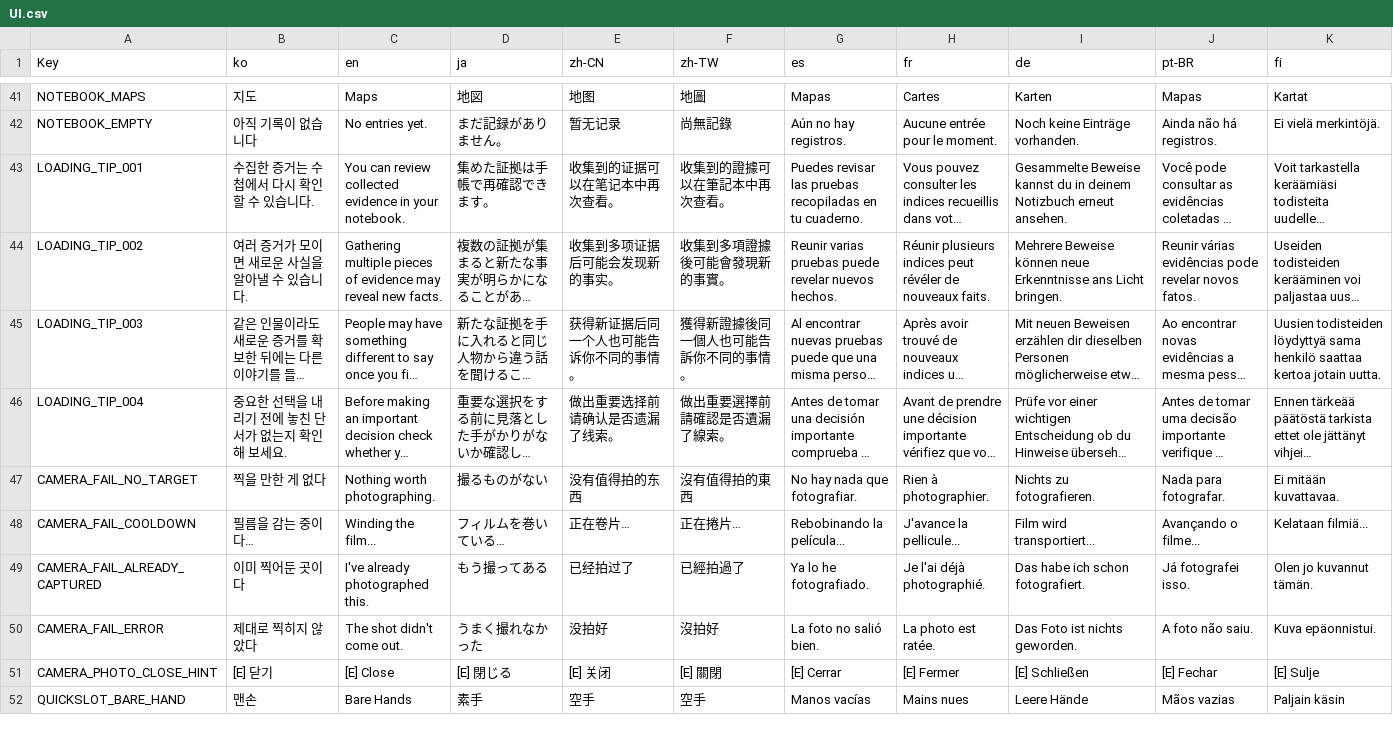
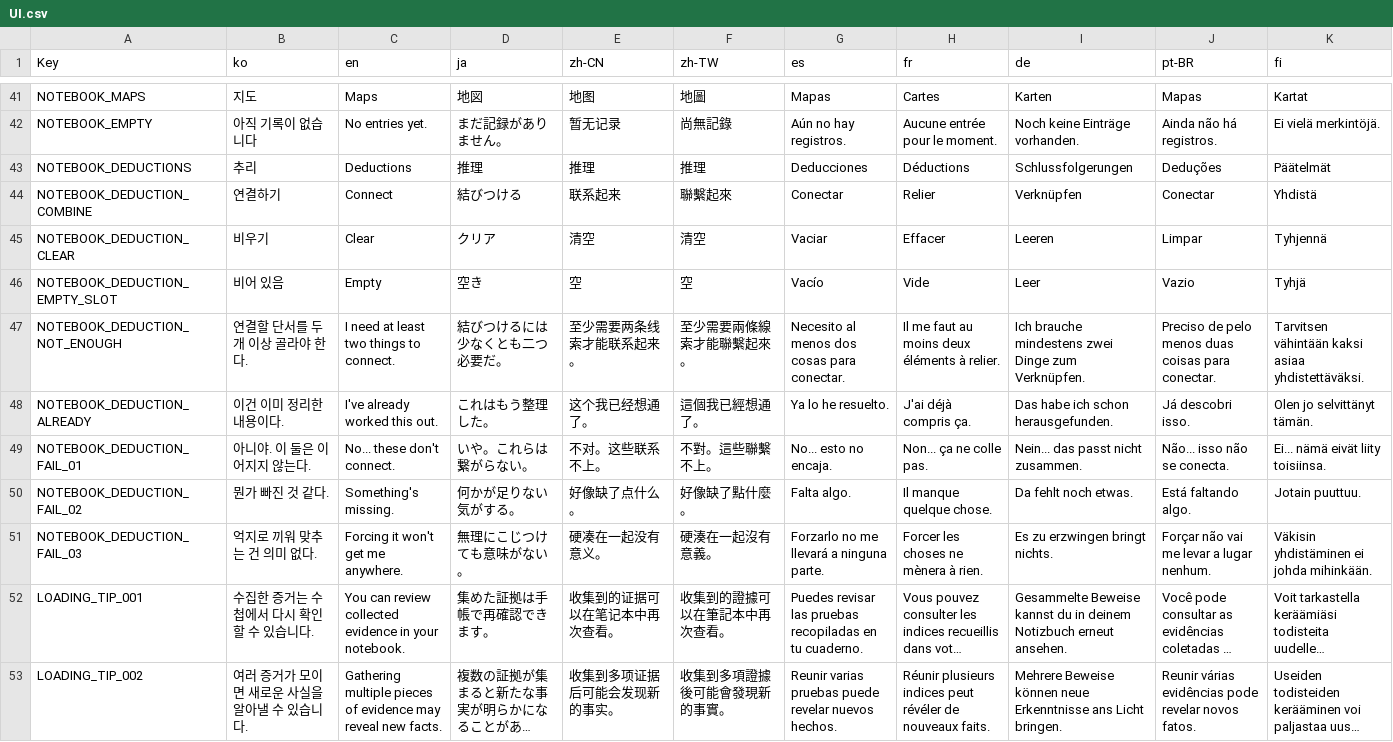
Before and after one commit to NBcampUnrealTrack/9th-Team2-Final-Project, a CSV file: Localization/UI.csv, drawn as a sheet; only a part is shown, gaps mark what is left out; the shorter side is filled out with more unchanged rows; long unchanged cells end in …; the diff names each change by its address in the sheet, - before the commit and + after, or states it on an @@ line.

```diff
--- a/Localization/UI.csv
+++ b/Localization/UI.csv
+row 43: NOTEBOOK_DEDUCTIONS | 추리 | Deductions | 推理 | 推理 | 推理 | Deducciones | Déductions | Schlussfolgerungen | Deduções | Päätelmät
+row 44: NOTEBOOK_DEDUCTION_COMBINE | 연결하기 | Connect | 結びつける | 联系起来 | 聯繫起來 | Conectar | Relier | Verknüpfen | Conectar | Yhdistä
+row 45: NOTEBOOK_DEDUCTION_CLEAR | 비우기 | Clear | クリア | 清空 | 清空 | Vaciar | Effacer | Leeren | Limpar | Tyhjennä
+row 46: NOTEBOOK_DEDUCTION_EMPTY_SLOT | 비어 있음 | Empty | 空き | 空 | 空 | Vacío | Vide | Leer | Vazio | Tyhjä
+row 47: NOTEBOOK_DEDUCTION_NOT_ENOUGH | 연결할 단서를 두 개 이상 골라야 한다. | I need at least two things to connect. | 結びつけるには少なくとも二つ必要だ。 | 至少需要两条线索才能联系起来。 | 至少需要兩條線索才能聯繫起來。 | Necesito al menos dos cosas para conectar. | Il me faut au moins deux éléments à relier. | Ich brauche mindestens zwei Dinge zum Verknüpfen. | Preciso de pelo menos duas coisas para conectar. | Tarvitsen vähintään kaksi asiaa yhdistettäväksi.
+row 48: NOTEBOOK_DEDUCTION_ALREADY | 이건 이미 정리한 내용이다. | I've already worked this out. | これはもう整理した。 | 这个我已经想通了。 | 這個我已經想通了。 | Ya lo he resuelto. | J'ai déjà compris ça. | Das habe ich schon herausgefunden. | Já descobri isso. | Olen jo selvittänyt tämän.
+row 49: NOTEBOOK_DEDUCTION_FAIL_01 | 아니야. 이 둘은 이어지지 않는다. | No... these don't connect. | いや。これらは繋がらない。 | 不对。这些联系不上。 | 不對。這些聯繫不上。 | No... esto no encaja. | Non... ça ne colle pas. | Nein... das passt nicht zusammen. | Não... isso não se conecta. | Ei... nämä eivät liity toisiinsa.
+row 50: NOTEBOOK_DEDUCTION_FAIL_02 | 뭔가 빠진 것 같다. | Something's missing. | 何かが足りない気がする。 | 好像缺了点什么。 | 好像缺了點什麼。 | Falta algo. | Il manque quelque chose. | Da fehlt noch etwas. | Está faltando algo. | Jotain puuttuu.
+row 51: NOTEBOOK_DEDUCTION_FAIL_03 | 억지로 끼워 맞추는 건 의미 없다. | Forcing it won't get me anywhere. | 無理にこじつけても意味がない。 | 硬凑在一起没有意义。 | 硬湊在一起沒有意義。 | Forzarlo no me llevará a ninguna parte. | Forcer les choses ne mènera à rien. | Es zu erzwingen bringt nichts. | Forçar não vai me levar a lugar nenhum. | Väkisin yhdistäminen ei johda mihinkään.
```
Also changed, not shown: 13 other files.
